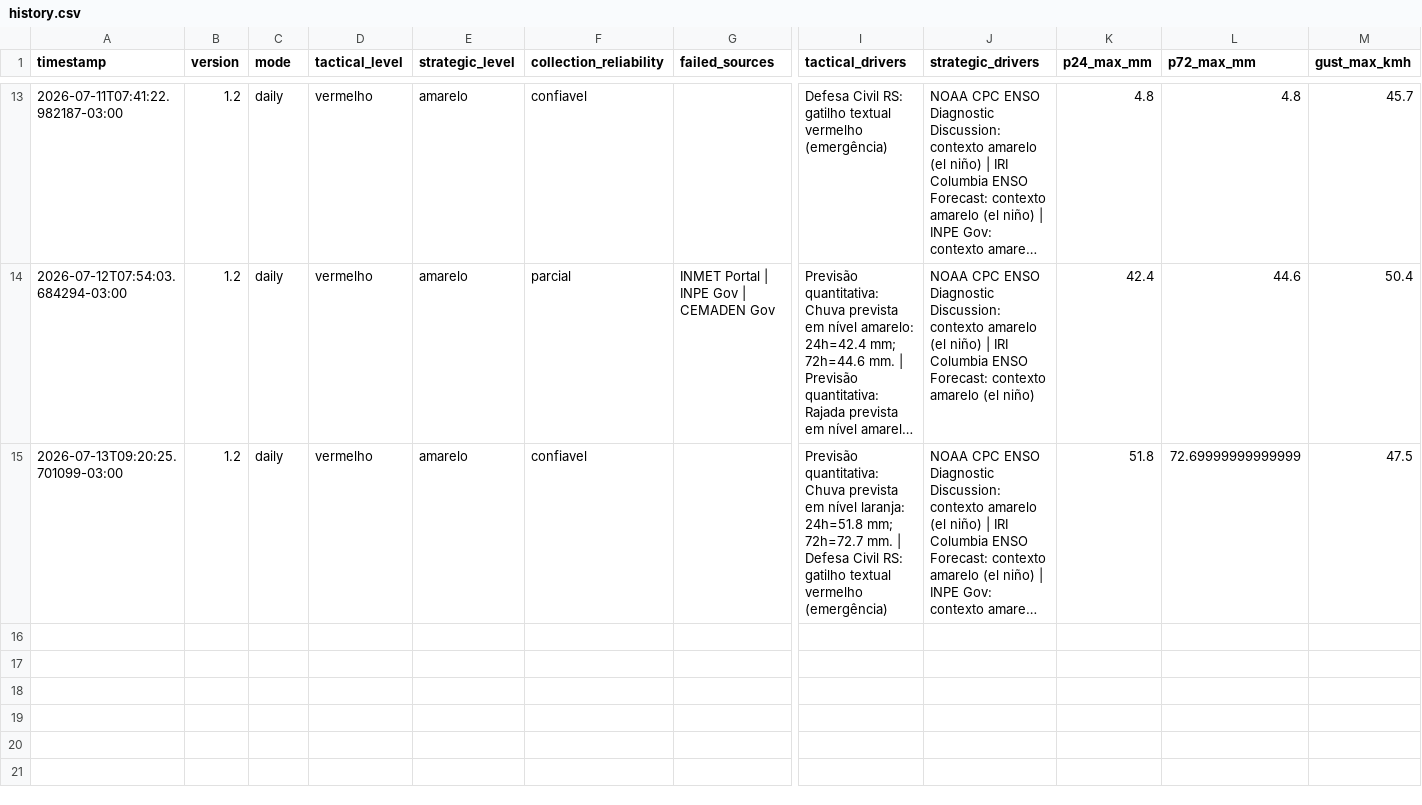
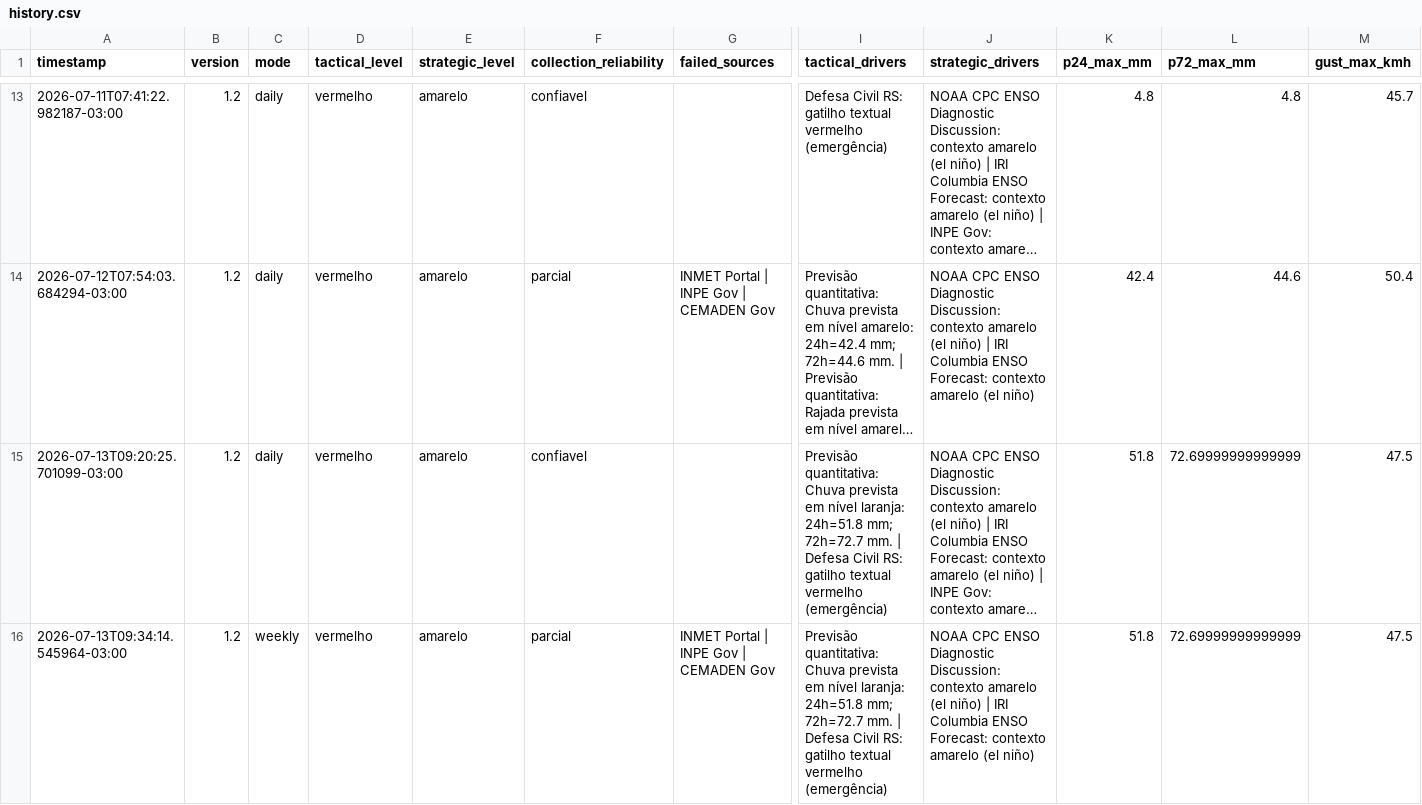
Before and after one commit to wagnerapcosta/elnino-poa-robot, a CSV file: data/history.csv, drawn as a sheet; only a part is shown, gaps mark what is left out; long unchanged cells end in …; rows hold the shown columns only; the diff names each change by its address in the sheet, - before the commit and + after, or states it on an @@ line.

```diff
--- a/data/history.csv
+++ b/data/history.csv
+row 16: 2026-07-13T09:34:14.545964-03:00 | 1.2 | weekly | vermelho | amarelo | parcial | INMET Portal | INPE Gov | CEMADEN Gov | Previsão quantitativa: Chuva prevista em nível laranja: 24h=51.8 mm; 72h=72.7 mm. | Defesa Civil RS: gatilho textual vermelho (emergência) | NOAA CPC ENSO Diagnostic Discussion: contexto amarelo (el niño) | IRI Columbia ENSO Forecast: contexto amarelo (el niño) | 51.8 | 72.69999999999999 | 47.5
```
